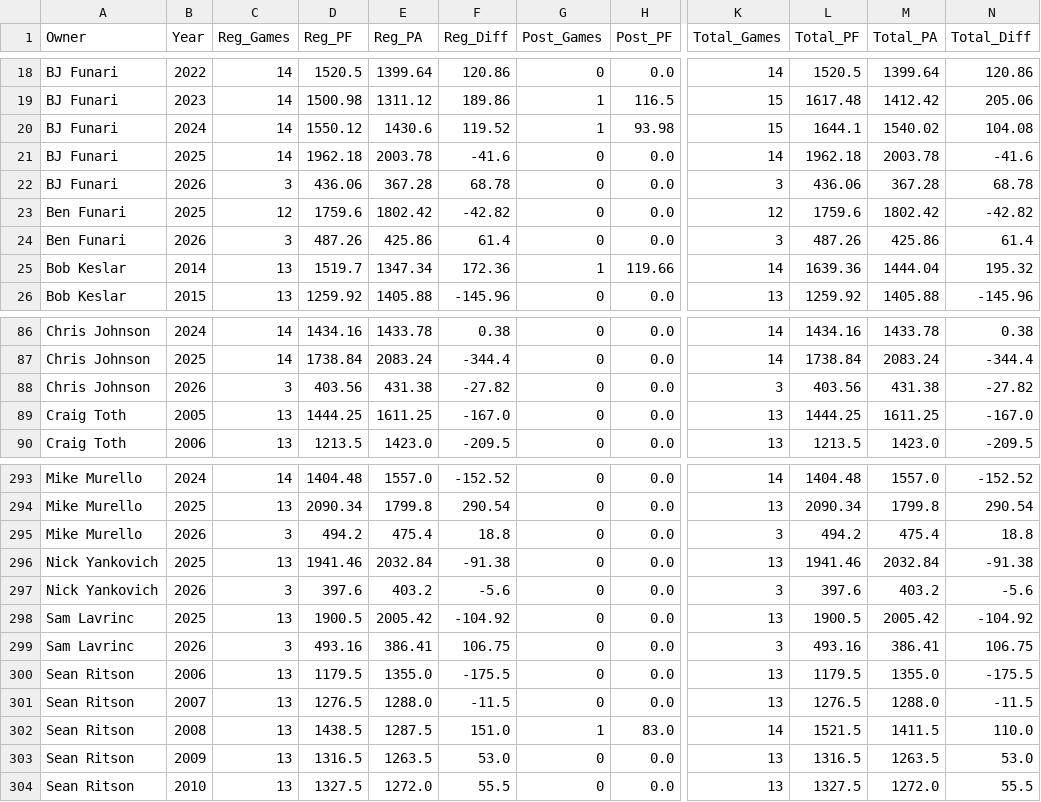
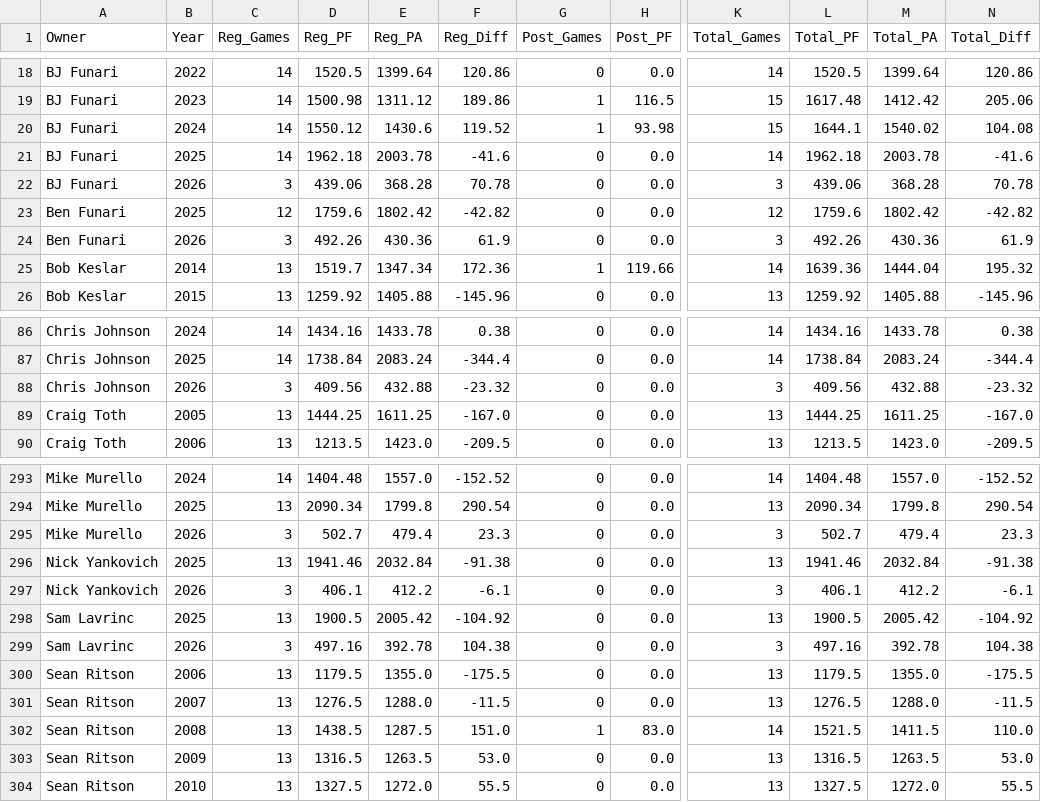
Before and after one commit to maffl-commish/maffl, a CSV file: data/MAFFL_Points_By_Season.csv, drawn as a sheet; only a part is shown, gaps mark what is left out; the diff covers the shown part only; the diff names each change by its address in the sheet, - before the commit and + after, or states it on an @@ line.

```diff
--- a/data/MAFFL_Points_By_Season.csv
+++ b/data/MAFFL_Points_By_Season.csv
-D22 (Reg_PF): 436.06
+D22 (Reg_PF): 439.06
-E22 (Reg_PA): 367.28
+E22 (Reg_PA): 368.28
-F22 (Reg_Diff): 68.78
+F22 (Reg_Diff): 70.78
-L22 (Total_PF): 436.06
+L22 (Total_PF): 439.06
-M22 (Total_PA): 367.28
+M22 (Total_PA): 368.28
-N22 (Total_Diff): 68.78
+N22 (Total_Diff): 70.78
-D24 (Reg_PF): 487.26
+D24 (Reg_PF): 492.26
-E24 (Reg_PA): 425.86
+E24 (Reg_PA): 430.36
-F24 (Reg_Diff): 61.4
+F24 (Reg_Diff): 61.9
-L24 (Total_PF): 487.26
+L24 (Total_PF): 492.26
-M24 (Total_PA): 425.86
+M24 (Total_PA): 430.36
-N24 (Total_Diff): 61.4
+N24 (Total_Diff): 61.9
-D88 (Reg_PF): 403.56
+D88 (Reg_PF): 409.56
-E88 (Reg_PA): 431.38
+E88 (Reg_PA): 432.88
-F88 (Reg_Diff): -27.82
+F88 (Reg_Diff): -23.32
-L88 (Total_PF): 403.56
+L88 (Total_PF): 409.56
-M88 (Total_PA): 431.38
+M88 (Total_PA): 432.88
-N88 (Total_Diff): -27.82
+N88 (Total_Diff): -23.32
-D295 (Reg_PF): 494.2
+D295 (Reg_PF): 502.7
-E295 (Reg_PA): 475.4
+E295 (Reg_PA): 479.4
-F295 (Reg_Diff): 18.8
+F295 (Reg_Diff): 23.3
-L295 (Total_PF): 494.2
+L295 (Total_PF): 502.7
-M295 (Total_PA): 475.4
+M295 (Total_PA): 479.4
-N295 (Total_Diff): 18.8
+N295 (Total_Diff): 23.3
-D297 (Reg_PF): 397.6
+D297 (Reg_PF): 406.1
-E297 (Reg_PA): 403.2
+E297 (Reg_PA): 412.2
-F297 (Reg_Diff): -5.6
+F297 (Reg_Diff): -6.1
-L297 (Total_PF): 397.6
+L297 (Total_PF): 406.1
-M297 (Total_PA): 403.2
+M297 (Total_PA): 412.2
-N297 (Total_Diff): -5.6
+N297 (Total_Diff): -6.1
-D299 (Reg_PF): 493.16
+D299 (Reg_PF): 497.16
-E299 (Reg_PA): 386.41
+E299 (Reg_PA): 392.78
-F299 (Reg_Diff): 106.75
+F299 (Reg_Diff): 104.38
-L299 (Total_PF): 493.16
+L299 (Total_PF): 497.16
-M299 (Total_PA): 386.41
+M299 (Total_PA): 392.78
-N299 (Total_Diff): 106.75
+N299 (Total_Diff): 104.38
```
Also changed, not shown: 90 edited cells elsewhere in this file, data/MAFFL_Matchups_Clean.csv, data/MAFFL_Matchups_NoConsolation.csv, 9 other files.
